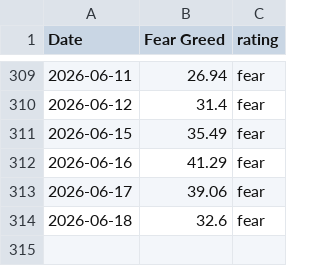
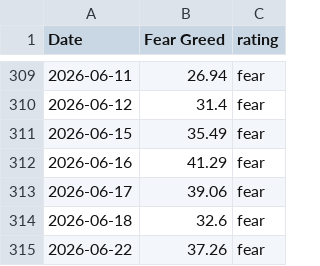
Before and after one commit to Vatmuri2/feargreed, a CSV file: datasets/fear_greed_forward_test_morning.csv, drawn as a sheet; only a part is shown, gaps mark what is left out.

```diff
--- a/datasets/fear_greed_forward_test_morning.csv
+++ b/datasets/fear_greed_forward_test_morning.csv
@@ -314 +314,2 @@ Date,Fear Greed,rating
 2026-06-18,32.6,fear
+2026-06-22,37.26,fear
```
Also changed, not shown: datasets/fear_greed_forward_test_afternoon.csv, trading_log_BOD.csv, 1 other file.
